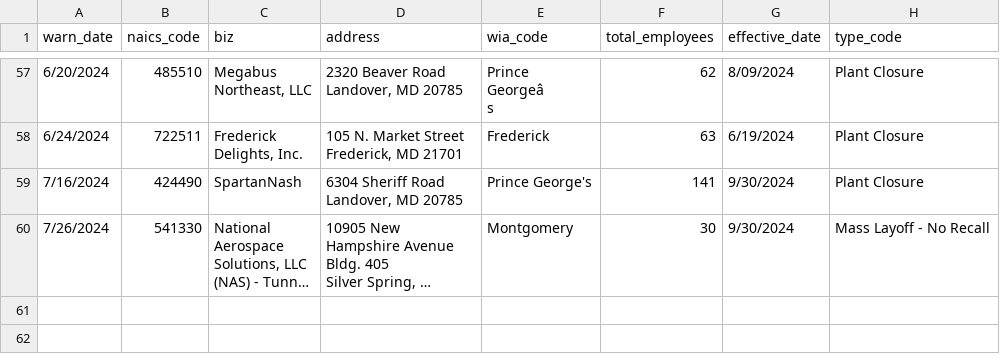
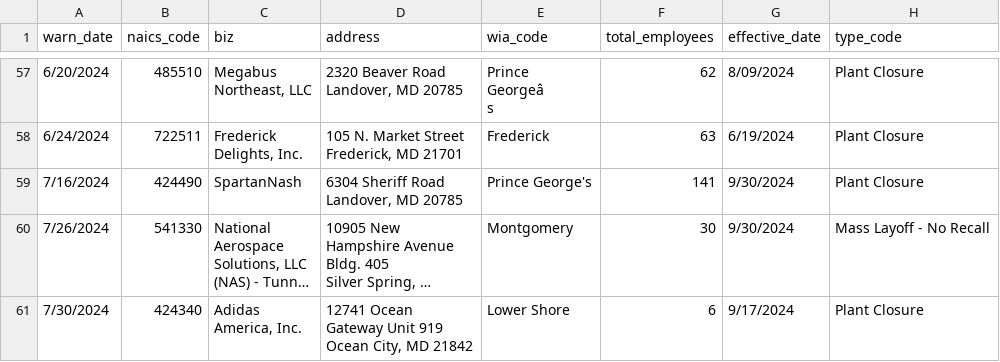
Before and after one commit to danacassidy/kitty-the-cat-github-scraper, a CSV file: warn-data.csv, drawn as a sheet; only a part is shown, gaps mark what is left out; long unchanged cells end in …; ↵ is a line break in a cell; the diff names each change by its address in the sheet, - before the commit and + after, or states it on an @@ line.

```diff
--- a/warn-data.csv
+++ b/warn-data.csv
+row 61: 7/30/2024 | 424340 | Adidas ↵ America, Inc. | 12741 Ocean ↵ Gateway Unit 919 ↵ Ocean City, MD 21842 | Lower Shore | 6 | 9/17/2024 | Plant Closure
```
